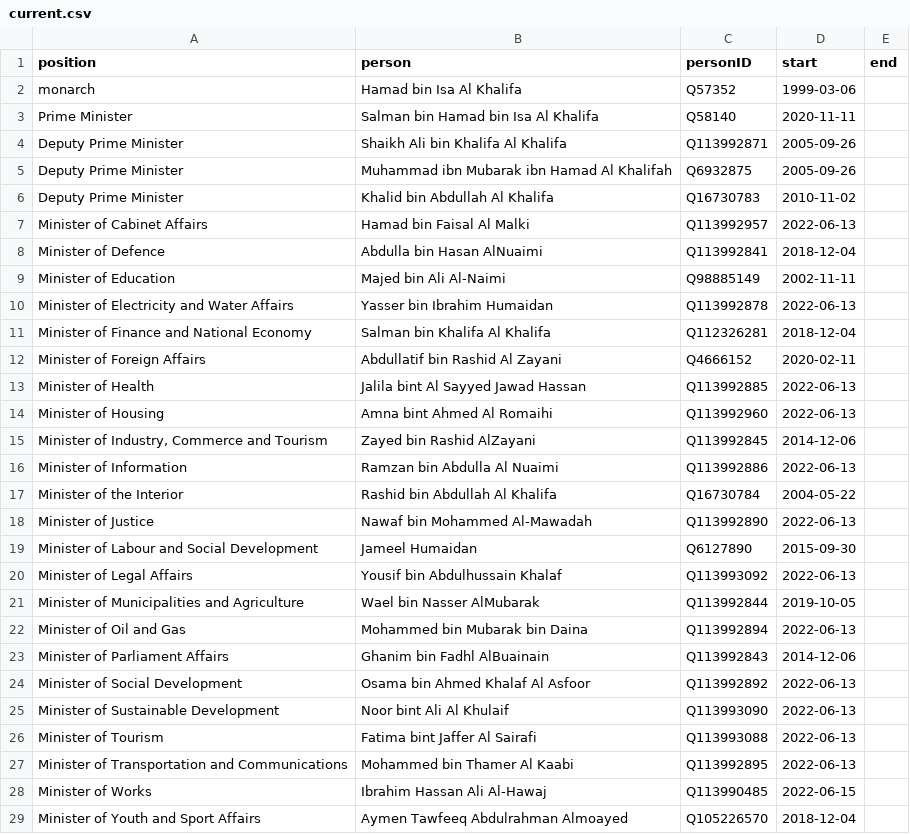
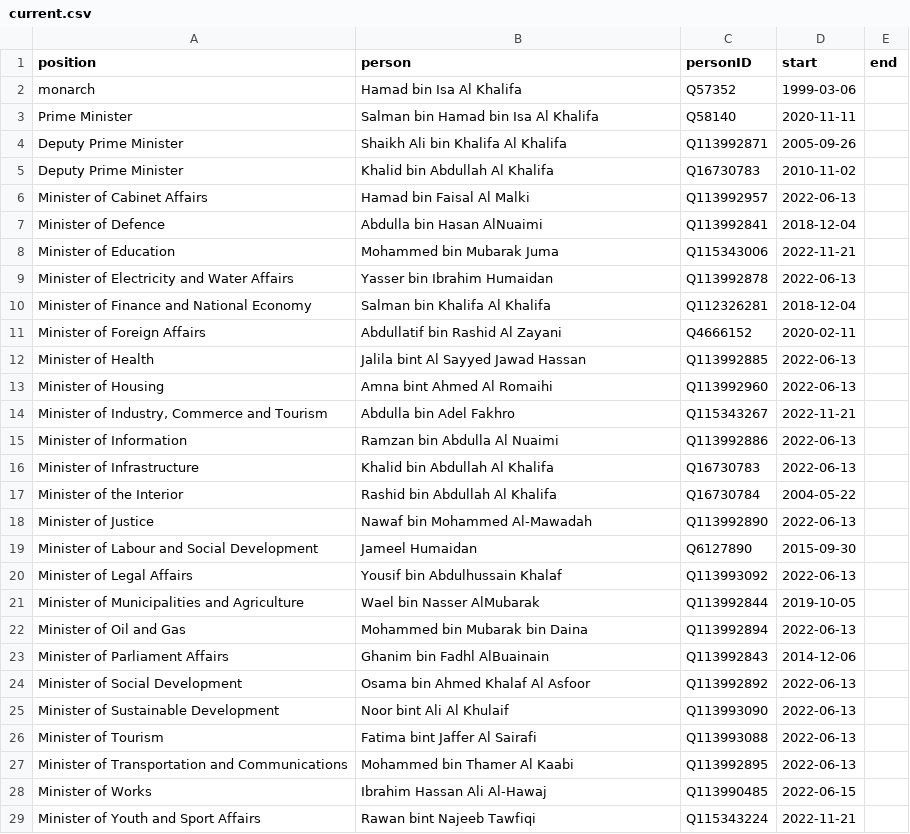
Before and after one commit to every-politician-scrapers/bahrain, a CSV file: html/current.csv, drawn as a sheet.

```diff
--- a/html/current.csv
+++ b/html/current.csv
@@ -4,3 +4,2 @@ Prime Minister,Salman bin Hamad bin Isa Al Khalifa,Q58140,2020-11-11,
 Deputy Prime Minister,Shaikh Ali bin Khalifa Al Khalifa,Q113992871,2005-09-26,
-Deputy Prime Minister,Muhammad ibn Mubarak ibn Hamad Al Khalifah,Q6932875,2005-09-26,
 Deputy Prime Minister,Khalid bin Abdullah Al Khalifa,Q16730783,2010-11-02,
@@ -8,3 +7,3 @@ Minister of Cabinet Affairs,Hamad bin Faisal Al Malki,Q113992957,2022-06-13,
 Minister of Defence,Abdulla bin Hasan AlNuaimi,Q113992841,2018-12-04,
-Minister of Education,Majed bin Ali Al-Naimi,Q98885149,2002-11-11,
+Minister of Education,Mohammed bin Mubarak Juma,Q115343006,2022-11-21,
 Minister of Electricity and Water Affairs,Yasser bin Ibrahim Humaidan,Q113992878,2022-06-13,
@@ -14,4 +13,5 @@ Minister of Health,Jalila bint Al Sayyed Jawad Hassan,Q113992885,2022-06-13,
 Minister of Housing,Amna bint Ahmed Al Romaihi,Q113992960,2022-06-13,
-"Minister of Industry, Commerce and Tourism",Zayed bin Rashid AlZayani,Q113992845,2014-12-06,
+"Minister of Industry, Commerce and Tourism",Abdulla bin Adel Fakhro,Q115343267,2022-11-21,
 Minister of Information,Ramzan bin Abdulla Al Nuaimi,Q113992886,2022-06-13,
+Minister of Infrastructure,Khalid bin Abdullah Al Khalifa,Q16730783,2022-06-13,
 Minister of the Interior,Rashid bin Abdullah Al Khalifa,Q16730784,2004-05-22,
@@ -28,2 +28,2 @@ Minister of Transportation and Communications,Mohammed bin Thamer Al Kaabi,Q1139
 Minister of Works,Ibrahim Hassan Ali Al-Hawaj,Q113990485,2022-06-15,
-Minister of Youth and Sport Affairs,Aymen Tawfeeq Abdulrahman Almoayed,Q105226570,2018-12-04,
+Minister of Youth and Sport Affairs,Rawan bint Najeeb Tawfiqi,Q115343224,2022-11-21,
```
Also changed, not shown: html/bio.csv, html/family.csv, 6 other files.
